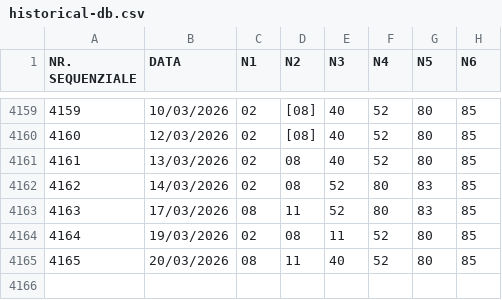
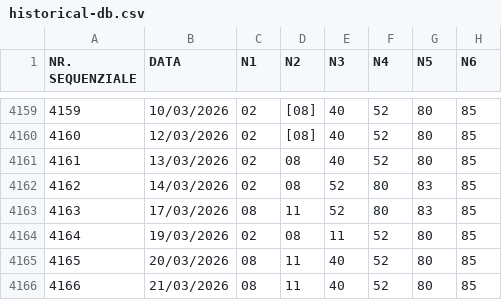
Before and after one commit to giga-labor/secc, a CSV file: pages/algoritmi/algs/super6NN/out/historical-db.csv, drawn as a sheet; only a part is shown, gaps mark what is left out.

```diff
--- a/pages/algoritmi/algs/super6NN/out/historical-db.csv
+++ b/pages/algoritmi/algs/super6NN/out/historical-db.csv
@@ -4165 +4165,2 @@ NR. SEQUENZIALE,DATA,N1,N2,N3,N4,N5,N6
 4165,20/03/2026,08,11,40,52,80,85
+4166,21/03/2026,08,11,40,52,80,85
```
Also changed, not shown: pages/algoritmi/algs/super6NN/out/metrics-db.csv, 8 other files.
